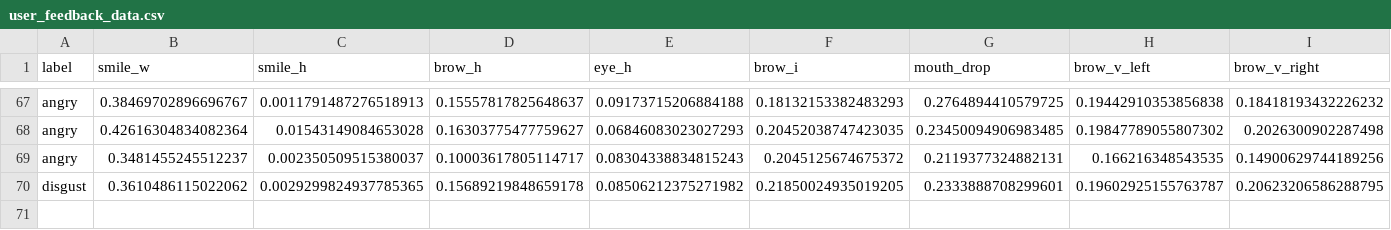
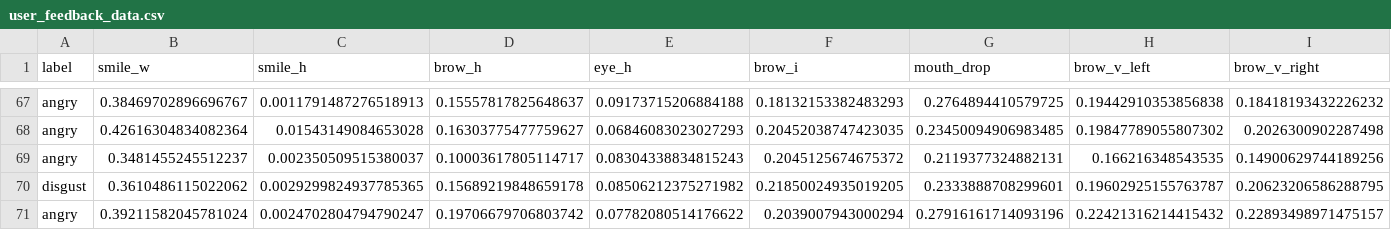
Before and after one commit to suzannah24/MoodRhythm-App, a CSV file: backend/user_feedback_data.csv, drawn as a sheet; only a part is shown, gaps mark what is left out; rows hold the shown columns only; the diff names each change by its address in the sheet, - before the commit and + after, or states it on an @@ line.

Commit message:
new angry face score

```diff
--- a/backend/user_feedback_data.csv
+++ b/backend/user_feedback_data.csv
+row 71: angry | 0.39211582045781024 | 0.0024702804794790247 | 0.19706679706803742 | 0.07782080514176622 | 0.2039007943000294 | 0.27916161714093196 | 0.22421316214415432 | 0.22893498971475157
```
